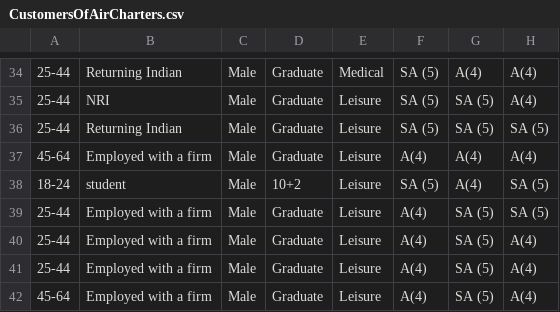
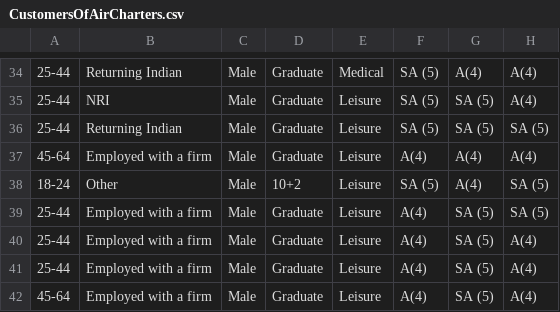
Before and after one commit to mohitsharma9191/ids, a CSV file: CustomersOfAirCharters.csv, drawn as a sheet; only a part is shown, gaps mark what is left out; the diff covers the shown part only; the diff names each change by its address in the sheet, - before the commit and + after, or states it on an @@ line.

Commit message:
Update CustomersOfAirCharters.csv

```diff
--- a/CustomersOfAirCharters.csv
+++ b/CustomersOfAirCharters.csv
-B38: student
+B38: Other
```
Also changed, not shown: 8 edited cells elsewhere in this file.
